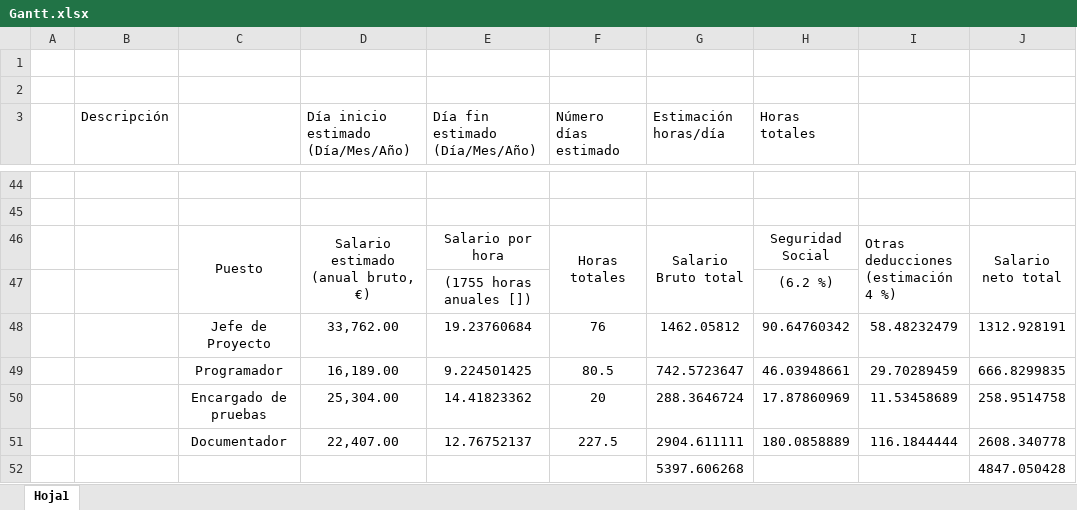
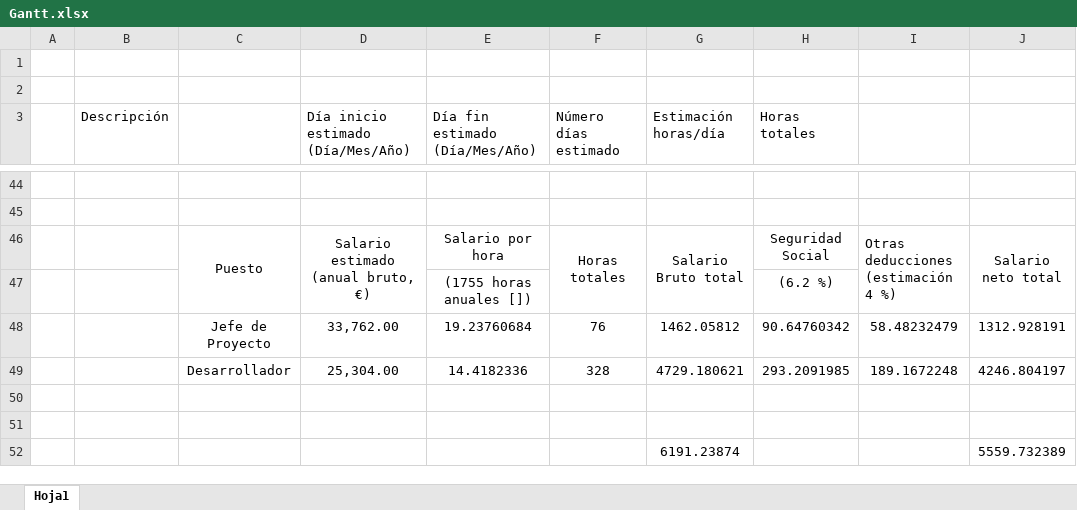
Before and after one commit to clementearraez/sensors, an Excel workbook: Gantt.xlsx, sheet Hoja1, drawn as a sheet; only a part is shown, gaps mark what is left out; values as stored, in another font and other column widths than the file's, no borders; charts and pictures not drawn; removed rows and columns are numbered as before the commit, all else as after; the diff names each change by its address in the sheet, - before the commit and + after, or states it on an @@ line.

```diff
--- a/Gantt.xlsx (sheet Hoja1)
+++ b/Gantt.xlsx (sheet Hoja1)
-row 49:  |  | Programador | 16,189.00 | 9.224501425 | 80.5 | 742.5723647 | 46.03948661 | 29.70289459 | 666.8299835
-row 50:  |  | Encargado de pruebas | 25,304.00 | 14.41823362 | 20 | 288.3646724 | 17.87860969 | 11.53458689 | 258.9514758
+row 49:  |  | Desarrollador | 25,304.00 | 14.4182336 | 328 | 4729.180621 | 293.2091985 | 189.1672248 | 4246.804197
-row 50:  |  | Documentador | 22,407.00 | 12.76752137 | 227.5 | 2904.611111 | 180.0858889 | 116.1844444 | 2608.340778
+row 50: (empty)
-row 51:  |  |  |  |  |  | 5397.606268 |  |  | 4847.050428
+row 51: (empty)
+row 52:  |  |  |  |  |  | 6191.23874 |  |  | 5559.732389
```
Also changed, not shown: 2 other files.
